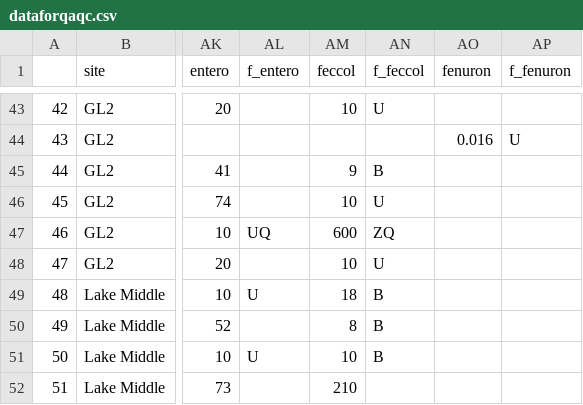
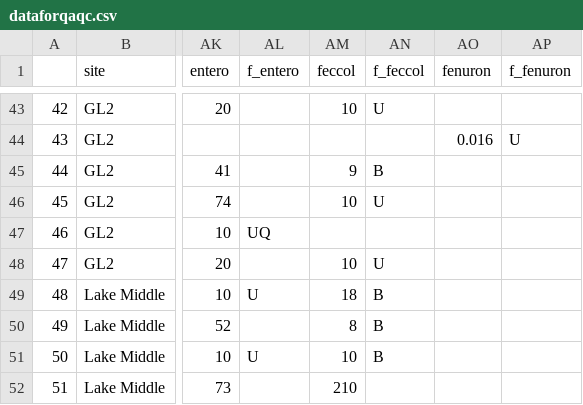
Before and after one commit to skdunnigan/guana, a CSV file: output/dataforqaqc.csv, drawn as a sheet; only a part is shown, gaps mark what is left out; the diff names each change by its address in the sheet, - before the commit and + after, or states it on an @@ line.

```diff
--- a/output/dataforqaqc.csv
+++ b/output/dataforqaqc.csv
-AM47 (feccol): 600
+AM47 (feccol): (empty)
-AN47 (f_feccol): ZQ
+AN47 (f_feccol): (empty)
```
Also changed, not shown: output/data_wide.csv, 8 other files.
